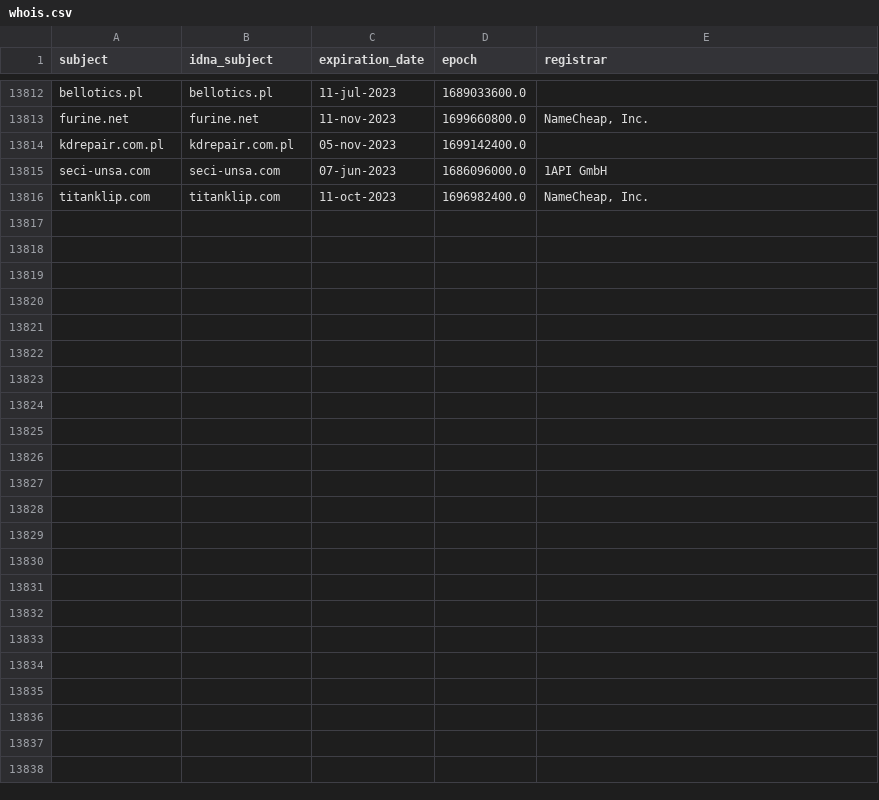
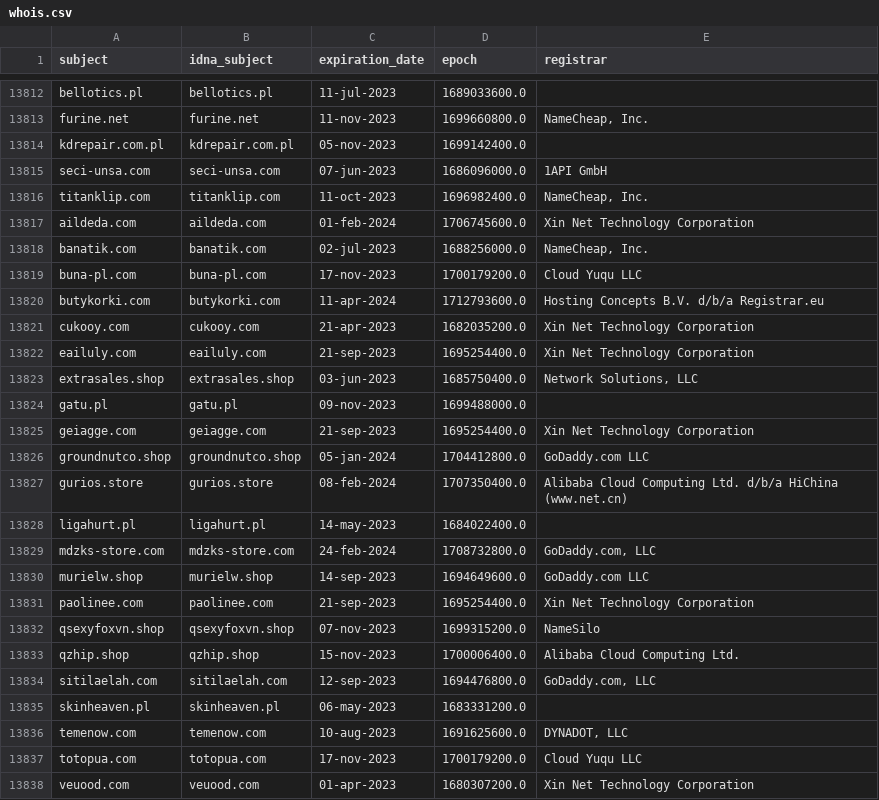
Before and after one commit to dead-hosts/KADhosts_git_azet12, a CSV file: .pyfunceble/whois.csv, drawn as a sheet; only a part is shown, gaps mark what is left out.

```diff
--- a/.pyfunceble/whois.csv
+++ b/.pyfunceble/whois.csv
@@ -13816 +13816,23 @@ seci-unsa.com,seci-unsa.com,07-jun-2023,1686096000.0,1API GmbH
 titanklip.com,titanklip.com,11-oct-2023,1696982400.0,"NameCheap, Inc."
+aildeda.com,aildeda.com,01-feb-2024,1706745600.0,Xin Net Technology Corporation
+banatik.com,banatik.com,02-jul-2023,1688256000.0,"NameCheap, Inc."
+buna-pl.com,buna-pl.com,17-nov-2023,1700179200.0,Cloud Yuqu LLC
+butykorki.com,butykorki.com,11-apr-2024,1712793600.0,Hosting Concepts B.V. d/b/a Registrar.eu
+cukooy.com,cukooy.com,21-apr-2023,1682035200.0,Xin Net Technology Corporation
+eailuly.com,eailuly.com,21-sep-2023,1695254400.0,Xin Net Technology Corporation
+extrasales.shop,extrasales.shop,03-jun-2023,1685750400.0,"Network Solutions, LLC"
+gatu.pl,gatu.pl,09-nov-2023,1699488000.0,
+geiagge.com,geiagge.com,21-sep-2023,1695254400.0,Xin Net Technology Corporation
+groundnutco.shop,groundnutco.shop,05-jan-2024,1704412800.0,GoDaddy.com LLC
+gurios.store,gurios.store,08-feb-2024,1707350400.0,Alibaba Cloud Computing Ltd. d/b/a HiChina (www.net.cn)
+ligahurt.pl,ligahurt.pl,14-may-2023,1684022400.0,
+mdzks-store.com,mdzks-store.com,24-feb-2024,1708732800.0,"GoDaddy.com, LLC"
+murielw.shop,murielw.shop,14-sep-2023,1694649600.0,GoDaddy.com LLC
+paolinee.com,paolinee.com,21-sep-2023,1695254400.0,Xin Net Technology Corporation
+qsexyfoxvn.shop,qsexyfoxvn.shop,07-nov-2023,1699315200.0,NameSilo
+qzhip.shop,qzhip.shop,15-nov-2023,1700006400.0,Alibaba Cloud Computing Ltd.
+sitilaelah.com,sitilaelah.com,12-sep-2023,1694476800.0,"GoDaddy.com, LLC"
+skinheaven.pl,skinheaven.pl,06-may-2023,1683331200.0,
+temenow.com,temenow.com,10-aug-2023,1691625600.0,"DYNADOT, LLC"
+totopua.com,totopua.com,17-nov-2023,1700179200.0,Cloud Yuqu LLC
+veuood.com,veuood.com,01-apr-2023,1680307200.0,Xin Net Technology Corporation
```
Also changed, not shown: .pyfunceble/inactive.csv, 11 other files.
